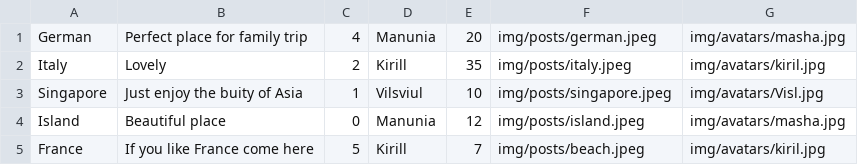
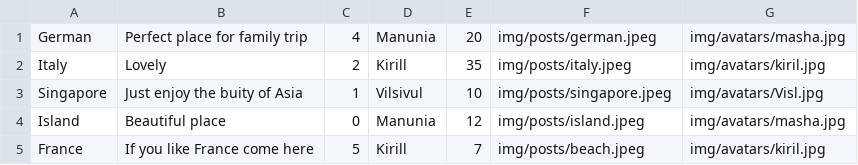
Before and after one commit to Vladyslav-Davydenko/Web_Technologies, a CSV file: data/posts.csv, drawn as a sheet.

```diff
--- a/data/posts.csv
+++ b/data/posts.csv
@@ -2,3 +2,3 @@ German;Perfect place for family trip;4;Manunia;20;img/posts/german.jpeg;img/avat
 Italy;Lovely;2;Kirill;35;img/posts/italy.jpeg;img/avatars/kiril.jpg
-Singapore;Just enjoy the buity of Asia;1;Vilsviul;10;img/posts/singapore.jpeg;img/avatars/Visl.jpg
+Singapore;Just enjoy the buity of Asia;1;Vilsivul;10;img/posts/singapore.jpeg;img/avatars/Visl.jpg
 Island;Beautiful place;0;Manunia;12;img/posts/island.jpeg;img/avatars/masha.jpg
```
Also changed, not shown: 3 other files.
